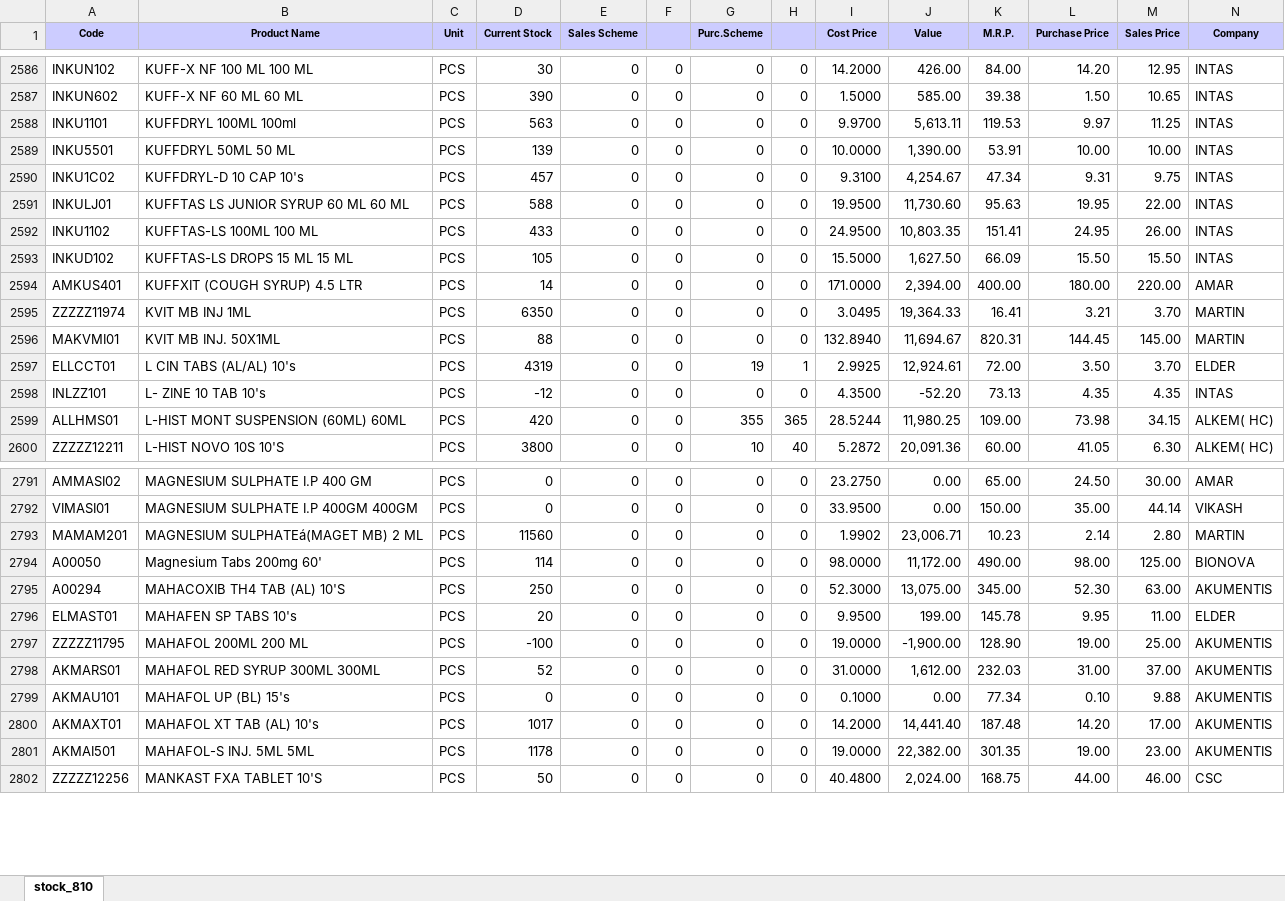
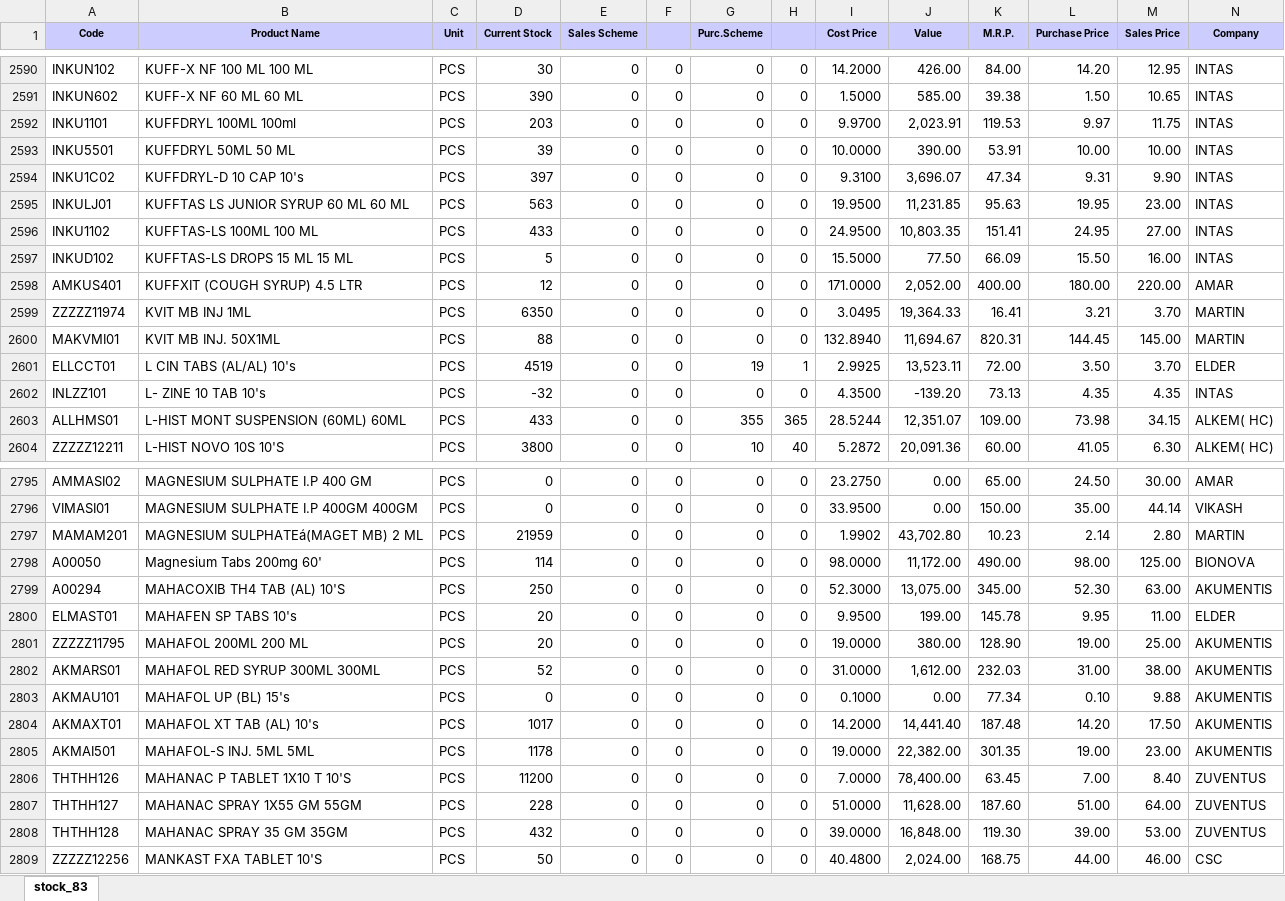
Before and after one commit to ishwarpharma/ishwarone, an Excel workbook: stock.xlsx, sheet stock_83, drawn as a sheet; only a part is shown, gaps mark what is left out; values as stored, in another font and other column widths than the file's, no borders; addresses are those after the commit; rows hold the shown columns only; the diff covers the shown part only; the diff names each change by its address in the sheet, - before the commit and + after, or states it on an @@ line.

```diff
--- a/stock.xlsx (sheet stock_83)
+++ b/stock.xlsx (sheet stock_83)
-sheet tab: stock_810
+sheet tab: stock_83
-D2592 (Current Stock): 563
+D2592 (Current Stock): 203
-J2592 (Value): 5,613.11
+J2592 (Value): 2,023.91
-M2592 (Sales Price): 11.25
+M2592 (Sales Price): 11.75
-D2593 (Current Stock): 139
+D2593 (Current Stock): 39
-J2593 (Value): 1,390.00
+J2593 (Value): 390.00
-D2594 (Current Stock): 457
+D2594 (Current Stock): 397
-J2594 (Value): 4,254.67
+J2594 (Value): 3,696.07
-M2594 (Sales Price): 9.75
+M2594 (Sales Price): 9.90
-D2595 (Current Stock): 588
+D2595 (Current Stock): 563
-J2595 (Value): 11,730.60
+J2595 (Value): 11,231.85
-M2595 (Sales Price): 22.00
+M2595 (Sales Price): 23.00
-M2596 (Sales Price): 26.00
+M2596 (Sales Price): 27.00
-D2597 (Current Stock): 105
+D2597 (Current Stock): 5
-J2597 (Value): 1,627.50
+J2597 (Value): 77.50
-M2597 (Sales Price): 15.50
+M2597 (Sales Price): 16.00
-D2598 (Current Stock): 14
+D2598 (Current Stock): 12
-J2598 (Value): 2,394.00
+J2598 (Value): 2,052.00
-D2601 (Current Stock): 4319
+D2601 (Current Stock): 4519
-J2601 (Value): 12,924.61
+J2601 (Value): 13,523.11
-D2602 (Current Stock): -12
+D2602 (Current Stock): -32
-J2602 (Value): -52.20
+J2602 (Value): -139.20
-D2603 (Current Stock): 420
+D2603 (Current Stock): 433
-J2603 (Value): 11,980.25
+J2603 (Value): 12,351.07
-D2797 (Current Stock): 11560
+D2797 (Current Stock): 21959
-J2797 (Value): 23,006.71
+J2797 (Value): 43,702.80
-D2801 (Current Stock): -100
+D2801 (Current Stock): 20
-J2801 (Value): -1,900.00
+J2801 (Value): 380.00
-M2802 (Sales Price): 37.00
+M2802 (Sales Price): 38.00
-M2804 (Sales Price): 17.00
+M2804 (Sales Price): 17.50
+row 2806: THTHH126 | MAHANAC P TABLET 1X10 T 10'S | PCS | 11200 | 0 | 0 | 0 | 0 | 7.0000 | 78,400.00 | 63.45 | 7.00 | 8.40 | ZUVENTUS
+row 2807: THTHH127 | MAHANAC SPRAY 1X55 GM 55GM | PCS | 228 | 0 | 0 | 0 | 0 | 51.0000 | 11,628.00 | 187.60 | 51.00 | 64.00 | ZUVENTUS
+row 2808: THTHH128 | MAHANAC SPRAY 35 GM 35GM | PCS | 432 | 0 | 0 | 0 | 0 | 39.0000 | 16,848.00 | 119.30 | 39.00 | 53.00 | ZUVENTUS
```
Also changed, not shown: 8 added rows and 1470 edited cells elsewhere in this sheet.
